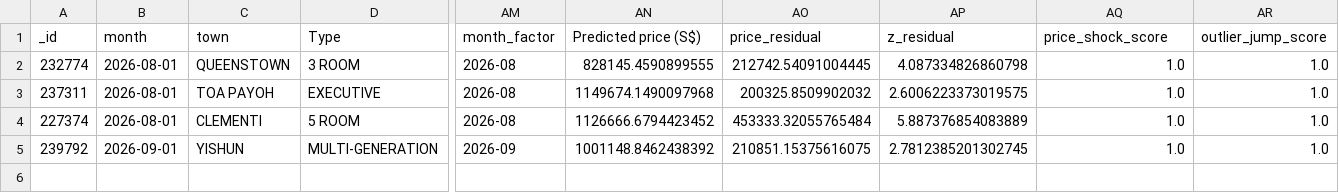
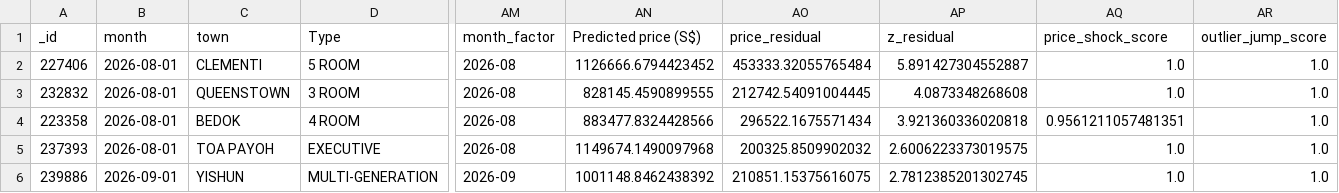
Before and after one commit to wongpeiting/alamak-flats, a CSV file: wtf_flats.csv, drawn as a sheet; only a part is shown, gaps mark what is left out; removed rows and columns are numbered as before the commit, all else as after; rows hold the shown columns only; the diff names each change by its address in the sheet, - before the commit and + after, or states it on an @@ line.

```diff
--- a/wtf_flats.csv
+++ b/wtf_flats.csv
+row 2: 227406 | 2026-08-01 | CLEMENTI | 5 ROOM | 2026-08 | 1126666.6794423452 | 453333.32055765484 | 5.891427304552887 | 1.0 | 1.0
-A3 (_id): 232774
+A3 (_id): 232832
-AP3 (z_residual): 4.087334826860798
+AP3 (z_residual): 4.0873348268608
+row 4: 223358 | 2026-08-01 | BEDOK | 4 ROOM | 2026-08 | 883477.8324428566 | 296522.1675571434 | 3.921360336020818 | 0.9561211057481351 | 1.0
-A5 (_id): 237311
+A5 (_id): 237393
-row 4: 227374 | 2026-08-01 | CLEMENTI | 5 ROOM | 2026-08 | 1126666.6794423452 | 453333.32055765484 | 5.887376854083889 | 1.0 | 1.0
-A6 (_id): 239792
+A6 (_id): 239886
```
Also changed, not shown: 1 other file.
